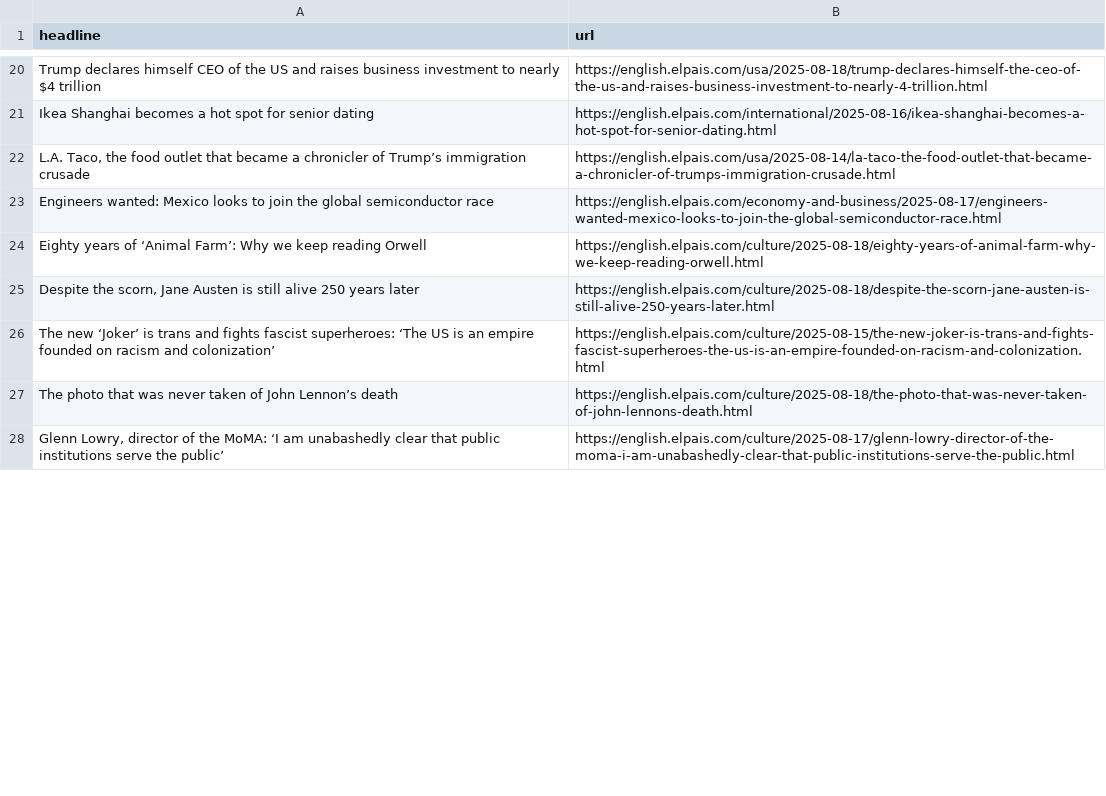
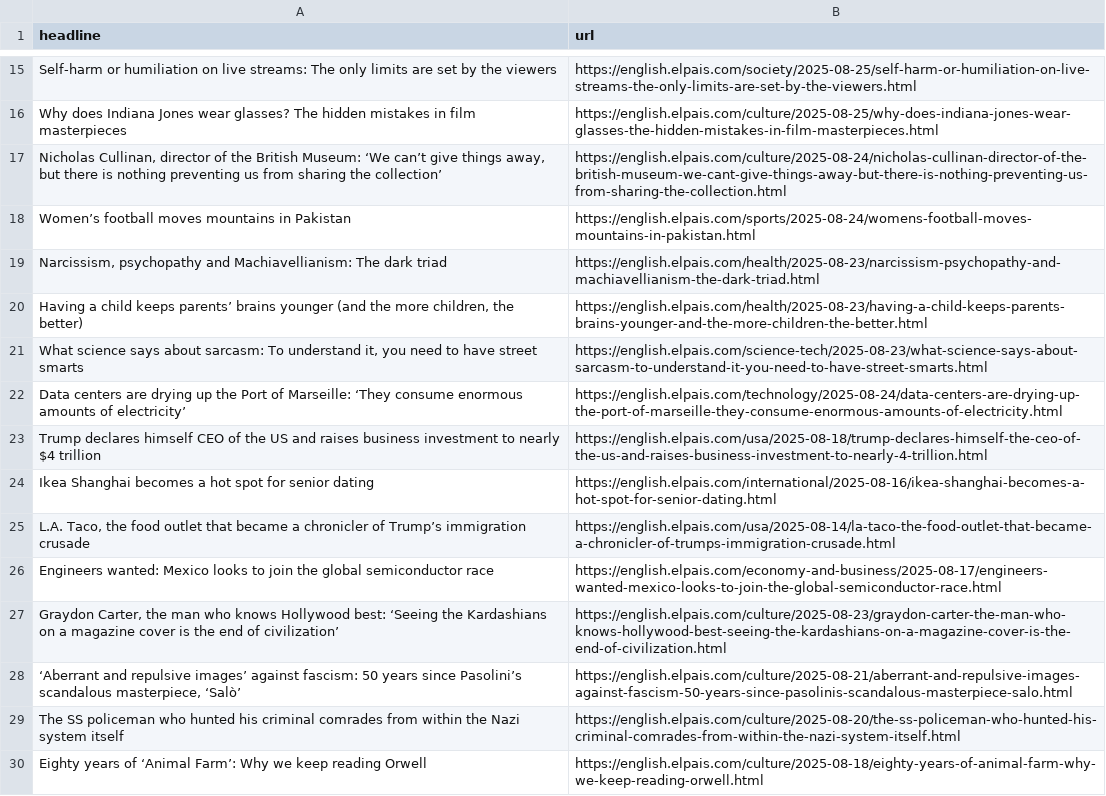
Before and after one commit to dafnikaravola/soma-s-autoscrapper, a CSV file: headlines.csv, drawn as a sheet; only a part is shown, gaps mark what is left out; removed rows and columns are numbered as before the commit, all else as after; the diff covers the shown part only; the diff names each change by its address in the sheet, - before the commit and + after, or states it on an @@ line.

```diff
--- a/headlines.csv
+++ b/headlines.csv
+row 15: Self-harm or humiliation on live streams: The only limits are set by the viewers | https://english.elpais.com/society/2025-08-25/self-harm-or-humiliation-on-live-streams-the-only-limits-are-set-by-the-viewers.html
+row 16: Why does Indiana Jones wear glasses? The hidden mistakes in film masterpieces | https://english.elpais.com/culture/2025-08-25/why-does-indiana-jones-wear-glasses-the-hidden-mistakes-in-film-masterpieces.html
+row 17: Nicholas Cullinan, director of the British Museum: ‘We can’t give things away, but there is nothing preventing us from sharing the collection’ | https://english.elpais.com/culture/2025-08-24/nicholas-cullinan-director-of-the-british-museum-we-cant-give-things-away-but-there-is-nothing-preventing-us-from-sharing-the-collection.html
+row 18: Women’s football moves mountains in Pakistan | https://english.elpais.com/sports/2025-08-24/womens-football-moves-mountains-in-pakistan.html
+row 19: Narcissism, psychopathy and Machiavellianism: The dark triad | https://english.elpais.com/health/2025-08-23/narcissism-psychopathy-and-machiavellianism-the-dark-triad.html
+row 20: Having a child keeps parents’ brains younger (and the more children, the better) | https://english.elpais.com/health/2025-08-23/having-a-child-keeps-parents-brains-younger-and-the-more-children-the-better.html
+row 21: What science says about sarcasm: To understand it, you need to have street smarts | https://english.elpais.com/science-tech/2025-08-23/what-science-says-about-sarcasm-to-understand-it-you-need-to-have-street-smarts.html
+row 22: Data centers are drying up the Port of Marseille: ‘They consume enormous amounts of electricity’ | https://english.elpais.com/technology/2025-08-24/data-centers-are-drying-up-the-port-of-marseille-they-consume-enormous-amounts-of-electricity.html
+row 27: Graydon Carter, the man who knows Hollywood best: ‘Seeing the Kardashians on a magazine cover is the end of civilization’ | https://english.elpais.com/culture/2025-08-23/graydon-carter-the-man-who-knows-hollywood-best-seeing-the-kardashians-on-a-magazine-cover-is-the-end-of-civilization.html
+row 28: ‘Aberrant and repulsive images’ against fascism: 50 years since Pasolini’s scandalous masterpiece, ‘Salò’ | https://english.elpais.com/culture/2025-08-21/aberrant-and-repulsive-images-against-fascism-50-years-since-pasolinis-scandalous-masterpiece-salo.html
+row 29: The SS policeman who hunted his criminal comrades from within the Nazi system itself | https://english.elpais.com/culture/2025-08-20/the-ss-policeman-who-hunted-his-criminal-comrades-from-within-the-nazi-system-itself.html
-row 25: Despite the scorn, Jane Austen is still alive 250 years later | https://english.elpais.com/culture/2025-08-18/despite-the-scorn-jane-austen-is-still-alive-250-years-later.html
-row 26: The new ‘Joker’ is trans and fights fascist superheroes: ‘The US is an empire founded on racism and colonization’ | https://english.elpais.com/culture/2025-08-15/the-new-joker-is-trans-and-fights-fascist-superheroes-the-us-is-an-empire-founded-on-racism-and-colonization.html
-row 27: The photo that was never taken of John Lennon’s death | https://english.elpais.com/culture/2025-08-18/the-photo-that-was-never-taken-of-john-lennons-death.html
-row 28: Glenn Lowry, director of the MoMA: ‘I am unabashedly clear that public institutions serve the public’ | https://english.elpais.com/culture/2025-08-17/glenn-lowry-director-of-the-moma-i-am-unabashedly-clear-that-public-institutions-serve-the-public.html
```
Also changed, not shown: 19 added rows, 23 removed rows and 3 moved rows elsewhere in this file.
